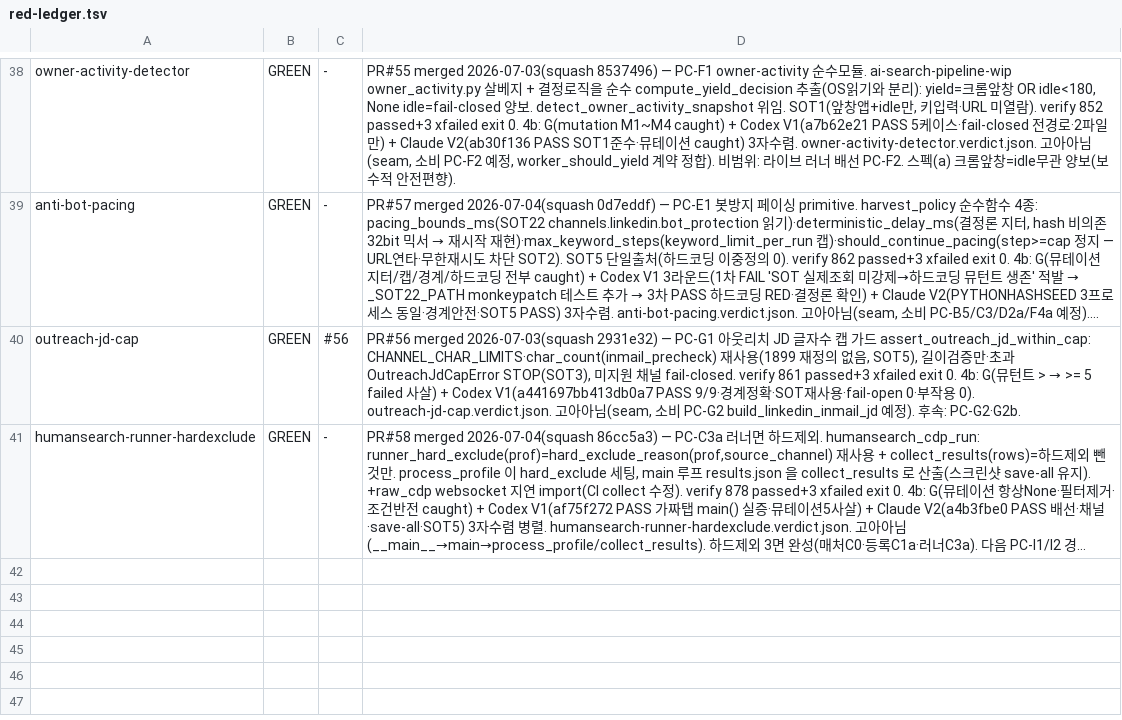
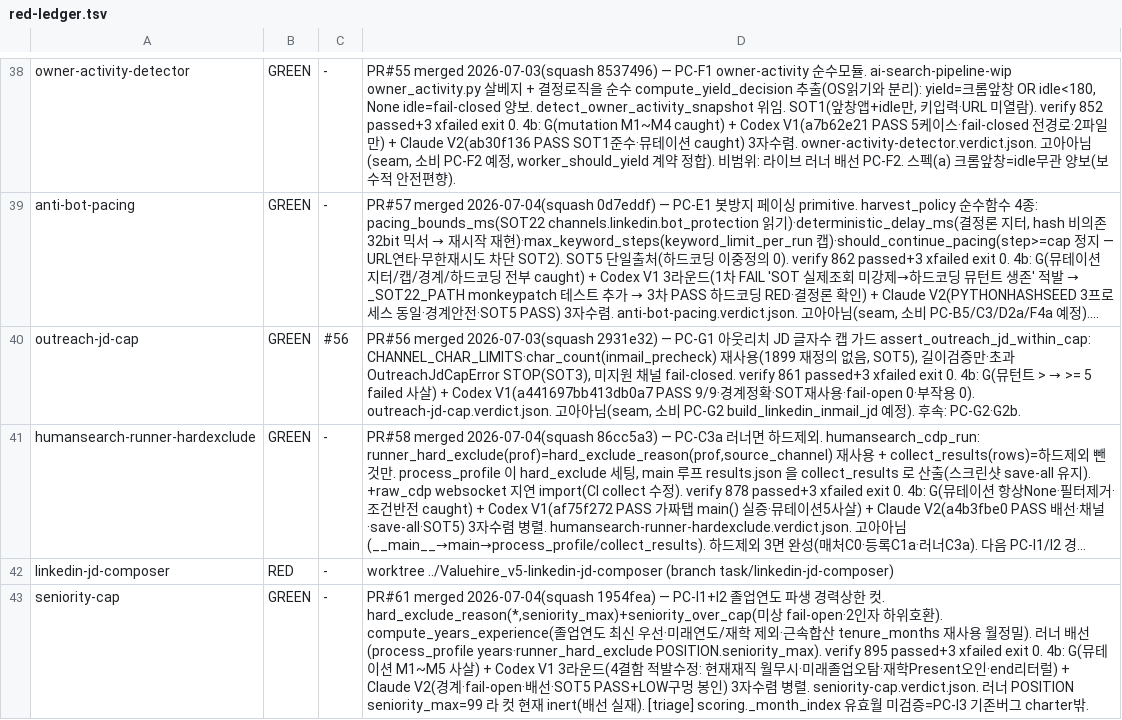
Before and after one commit to sangmokang/Valuehire_v5, a TSV file: .harness/red-ledger.tsv, drawn as a sheet; only a part is shown, gaps mark what is left out; long unchanged cells end in …; the diff names each change by its address in the sheet, - before the commit and + after, or states it on an @@ line.

Commit message:
chore(harness): seniority-cap GREEN 마감 (PR#61 merged — PC-I1/I2 경력상한 컷)

```diff
--- a/.harness/red-ledger.tsv
+++ b/.harness/red-ledger.tsv
+row 42: linkedin-jd-composer | RED | - | worktree ../Valuehire_v5-linkedin-jd-composer (branch task/linkedin-jd-composer)
+row 43: seniority-cap | GREEN | - | PR#61 merged 2026-07-04(squash 1954fea) — PC-I1+I2 졸업연도 파생 경력상한 컷. hard_exclude_reason(*,seniority_max)+seniority_over_cap(미상 fail-open·2인자 하위호환). compute_years_experience(졸업연도 최신 우선·미래연도/재학 제외·근속합산 tenure_months 재사용 월정밀). 러너 배선(process_profile years·runner_hard_exclude POSITION.seniority_max). verify 895 passed+3 xfailed exit 0. 4b: G(뮤테이션 M1~M5 사살) + Codex V1 3라운드(4결함 적발수정: 현재재직 월무시·미래졸업오탐·재학Present오인·end리터럴) + Claude V2(경계·fail-open·배선·SOT5 PASS+LOW구멍 봉인) 3자수렴 병렬. seniority-cap.verdict.json. 러너 POSITION seniority_max=99 라 컷 현재 inert(배선 실재). [triage] scoring._month_index 유효월 미검증=PC-I3 기존버그 charter밖.
```
